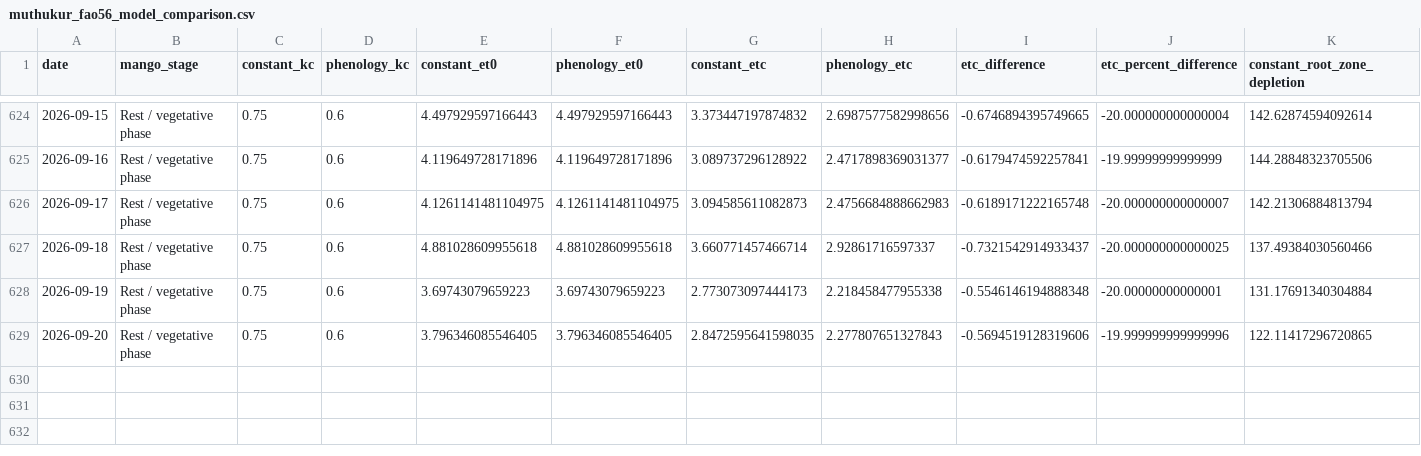
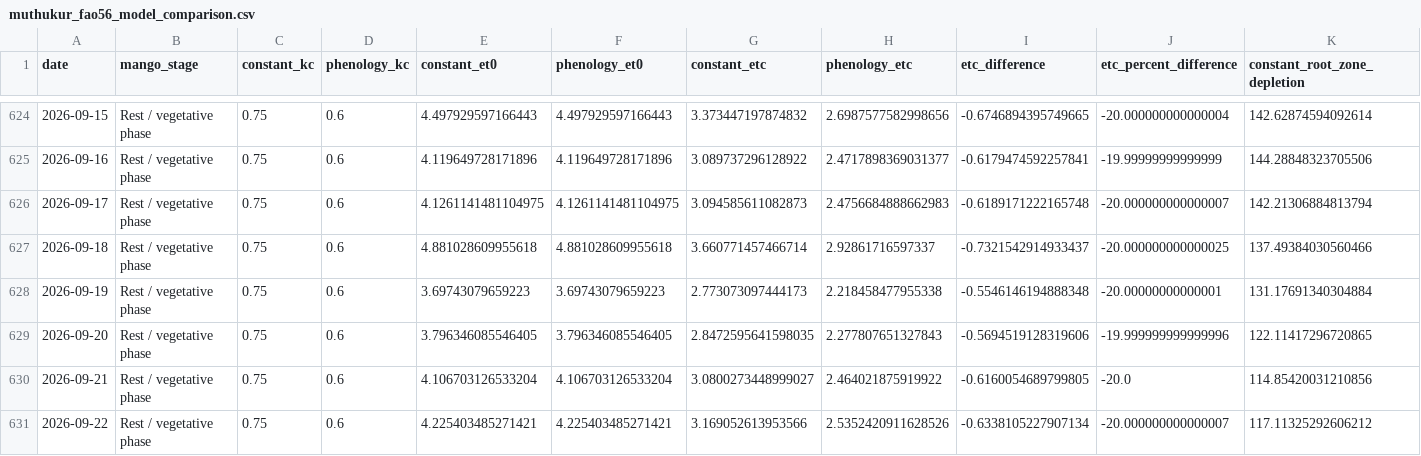
Before and after one commit to vanaprashanth/mango-digital-twin, a CSV file: data/processed/muthukur_fao56_model_comparison.csv, drawn as a sheet; only a part is shown, gaps mark what is left out; rows hold the shown columns only; the diff names each change by its address in the sheet, - before the commit and + after, or states it on an @@ line.

```diff
--- a/data/processed/muthukur_fao56_model_comparison.csv
+++ b/data/processed/muthukur_fao56_model_comparison.csv
+row 630: 2026-09-21 | Rest / vegetative phase | 0.75 | 0.6 | 4.106703126533204 | 4.106703126533204 | 3.0800273448999027 | 2.464021875919922 | -0.6160054689799805 | -20.0 | 114.85420031210856
+row 631: 2026-09-22 | Rest / vegetative phase | 0.75 | 0.6 | 4.225403485271421 | 4.225403485271421 | 3.169052613953566 | 2.5352420911628526 | -0.6338105227907134 | -20.000000000000007 | 117.11325292606212
```
Also changed, not shown: data/processed/muthukur_combined_feature_table.csv, data/processed/muthukur_fao56_interpolated_kc_water_balance.csv, 15 other files.
